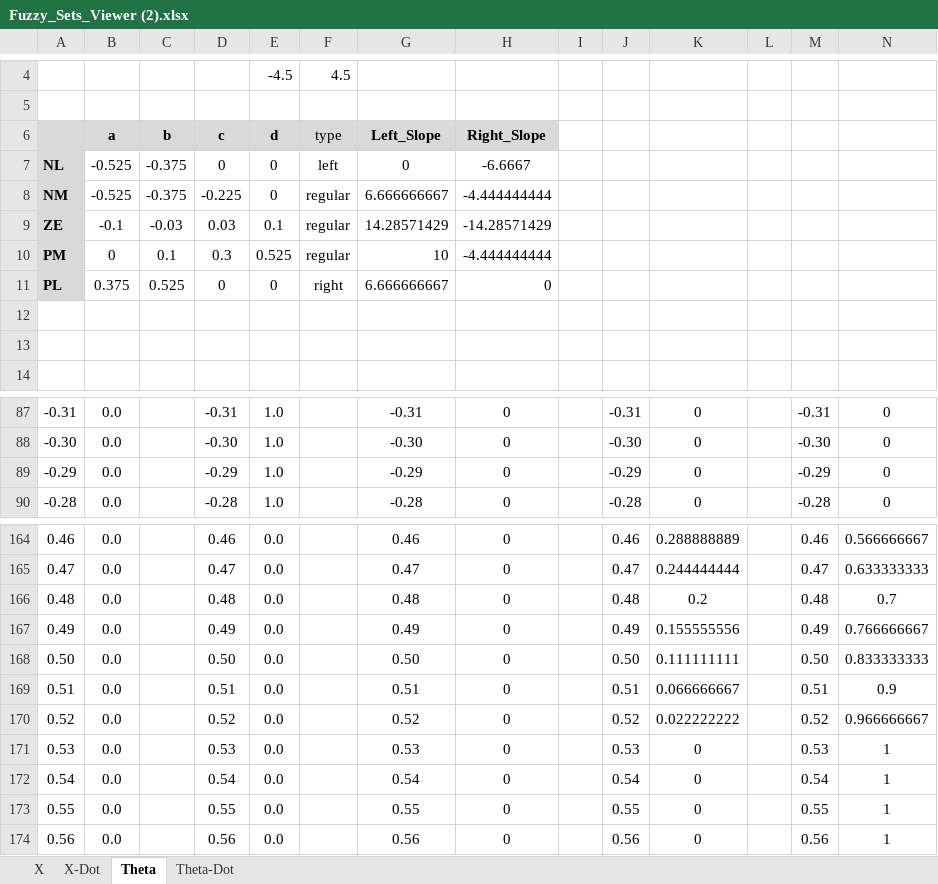
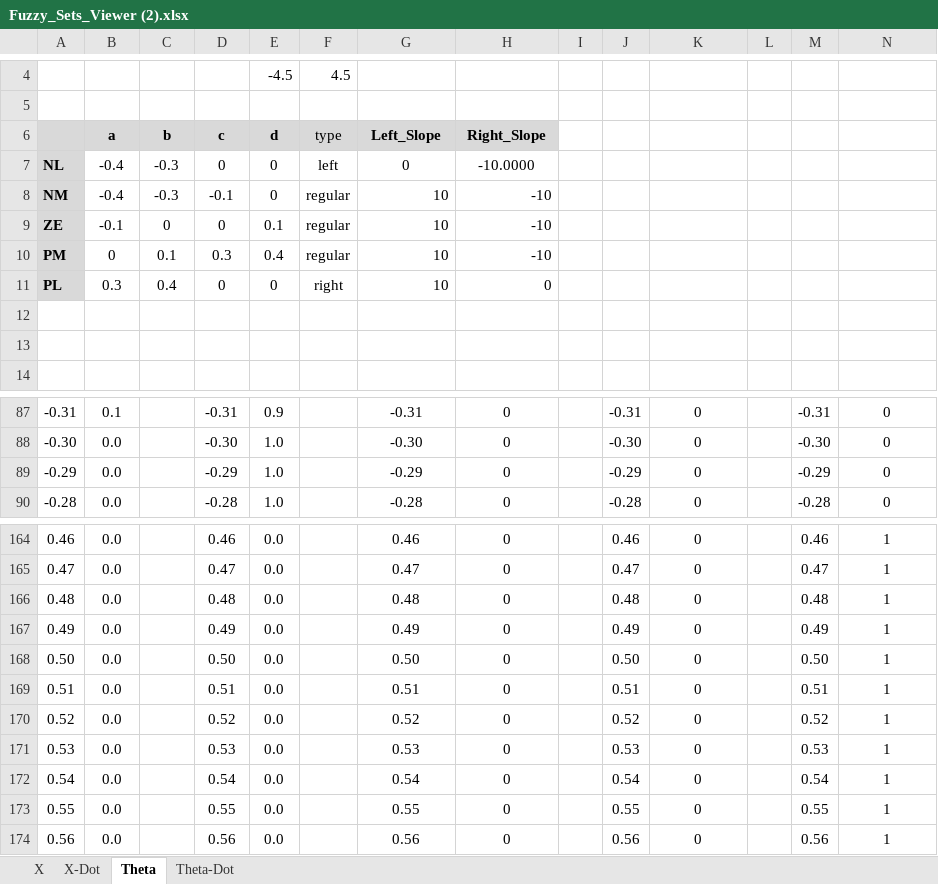
Before and after one commit to SLAIAX/AIAss2, an Excel workbook: Fuzzy_Sets_Viewer (2).xlsx, sheet Theta, drawn as a sheet; only a part is shown, gaps mark what is left out; values as stored, in another font and other column widths than the file's, no borders; charts and pictures not drawn; the diff covers the shown part only; the diff names each change by its address in the sheet, - before the commit and + after, or states it on an @@ line.

Commit message:
POinted theta sets

```diff
--- a/Fuzzy_Sets_Viewer (2).xlsx (sheet Theta)
+++ b/Fuzzy_Sets_Viewer (2).xlsx (sheet Theta)
-B7:B8 (a): -0.525
+B7:B8 (a): -0.4
-C7:C8 (b): -0.375
+C7:C8 (b): -0.3
-H7 (Right_Slope): -6.6667
+H7 (Right_Slope): -10.0000
-D8 (c): -0.225
+D8 (c): -0.1
-G8 (Left_Slope): 6.666666667
+G8 (Left_Slope): 10
-H8 (Right_Slope): -4.444444444
+H8 (Right_Slope): -10
-C9 (b): -0.03
+C9 (b): 0
-D9 (c): 0.03
+D9 (c): 0
-G9 (Left_Slope): 14.28571429
+G9 (Left_Slope): 10
-H9 (Right_Slope): -14.28571429
+H9 (Right_Slope): -10
-E10 (d): 0.525
+E10 (d): 0.4
-H10 (Right_Slope): -4.444444444
+H10 (Right_Slope): -10
-B11 (a): 0.375
+B11 (a): 0.3
-C11 (b): 0.525
+C11 (b): 0.4
-G11 (Left_Slope): 6.666666667
+G11 (Left_Slope): 10
-B87 (a): 0.0
+B87 (a): 0.1
-E87 (d): 1.0
+E87 (d): 0.9
-K164: 0.288888889
+K164: 0
-N164: 0.566666667
+N164: 1
-K165: 0.244444444
+K165: 0
-N165: 0.633333333
+N165: 1
-K166: 0.2
+K166: 0
-N166: 0.7
+N166: 1
-K167: 0.155555556
+K167: 0
-N167: 0.766666667
+N167: 1
-K168: 0.111111111
+K168: 0
-N168: 0.833333333
+N168: 1
-K169: 0.066666667
+K169: 0
-N169: 0.9
+N169: 1
-K170: 0.022222222
+K170: 0
-N170: 0.966666667
+N170: 1
```
Also changed, not shown: 111 edited cells elsewhere in this sheet, sheet Theta-Dot, charts or pictures, 5 other files.
